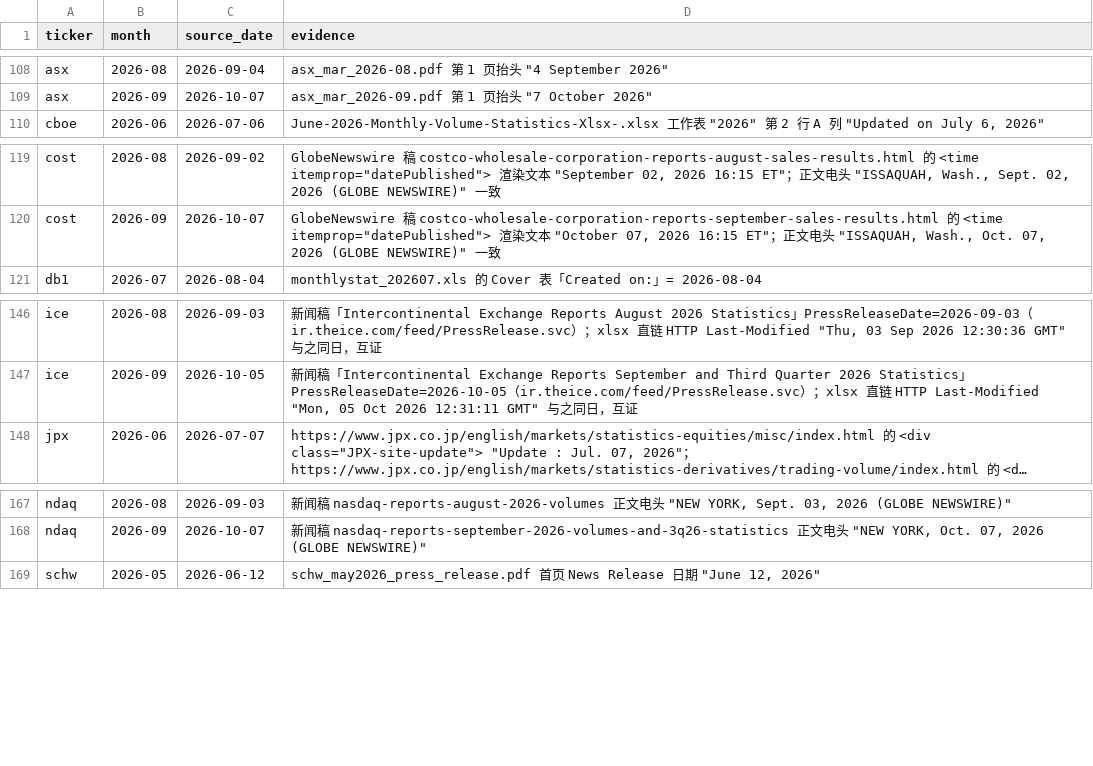
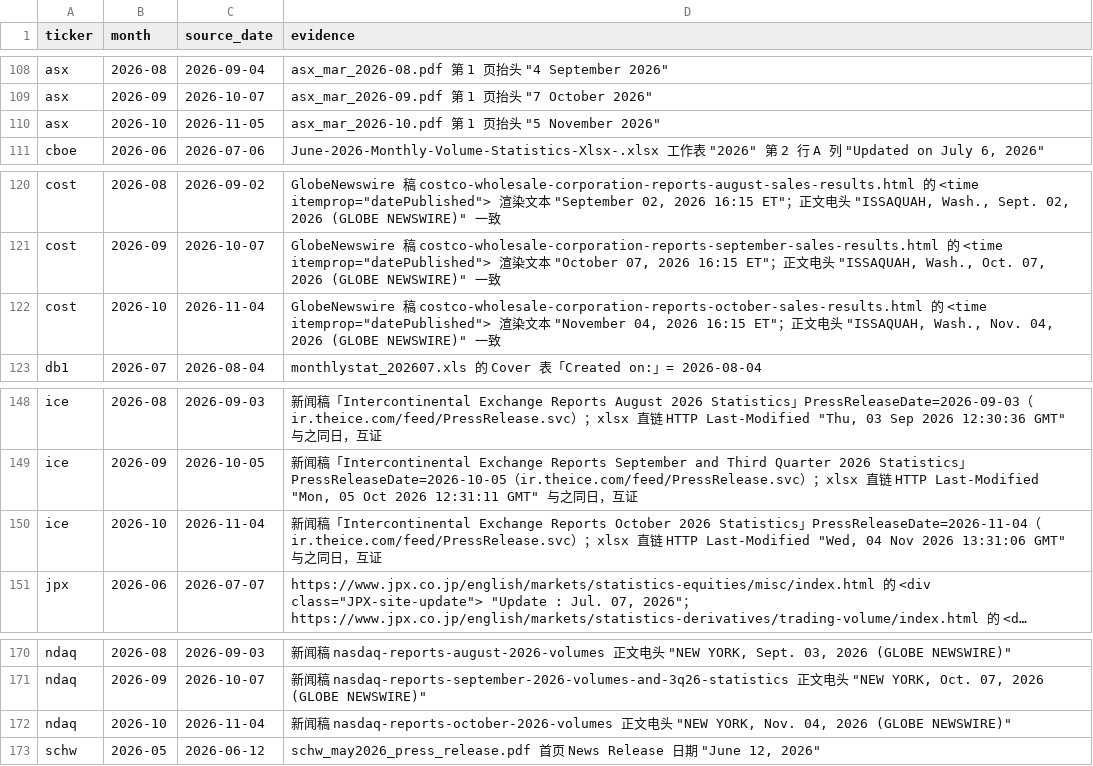
Before and after one commit to hzhan7/Monthly-OP-Dashboards, a CSV file: series/source_dates.csv, drawn as a sheet; only a part is shown, gaps mark what is left out; long unchanged cells end in …; the diff names each change by its address in the sheet, - before the commit and + after, or states it on an @@ line.

Commit message:
更新数据: asx 2026-10, cost 2026-10, ice 2026-10, ndaq 2026-10

```diff
--- a/series/source_dates.csv
+++ b/series/source_dates.csv
+row 110: asx | 2026-10 | 2026-11-05 | asx_mar_2026-10.pdf 第 1 页抬头 "5 November 2026"
+row 122: cost | 2026-10 | 2026-11-04 | GlobeNewswire 稿 costco-wholesale-corporation-reports-october-sales-results.html 的 <time itemprop="datePublished"> 渲染文本 "November 04, 2026 16:15 ET"；正文电头 "ISSAQUAH, Wash., Nov. 04, 2026 (GLOBE NEWSWIRE)" 一致
+row 150: ice | 2026-10 | 2026-11-04 | 新闻稿「Intercontinental Exchange Reports October 2026 Statistics」PressReleaseDate=2026-11-04（ir.theice.com/feed/PressRelease.svc）；xlsx 直链 HTTP Last-Modified "Wed, 04 Nov 2026 13:31:06 GMT" 与之同日，互证
+row 172: ndaq | 2026-10 | 2026-11-04 | 新闻稿 nasdaq-reports-october-2026-volumes 正文电头 "NEW YORK, Nov. 04, 2026 (GLOBE NEWSWIRE)"
```
Also changed, not shown: series/asx.csv, series/cost.csv, 11 other files.
